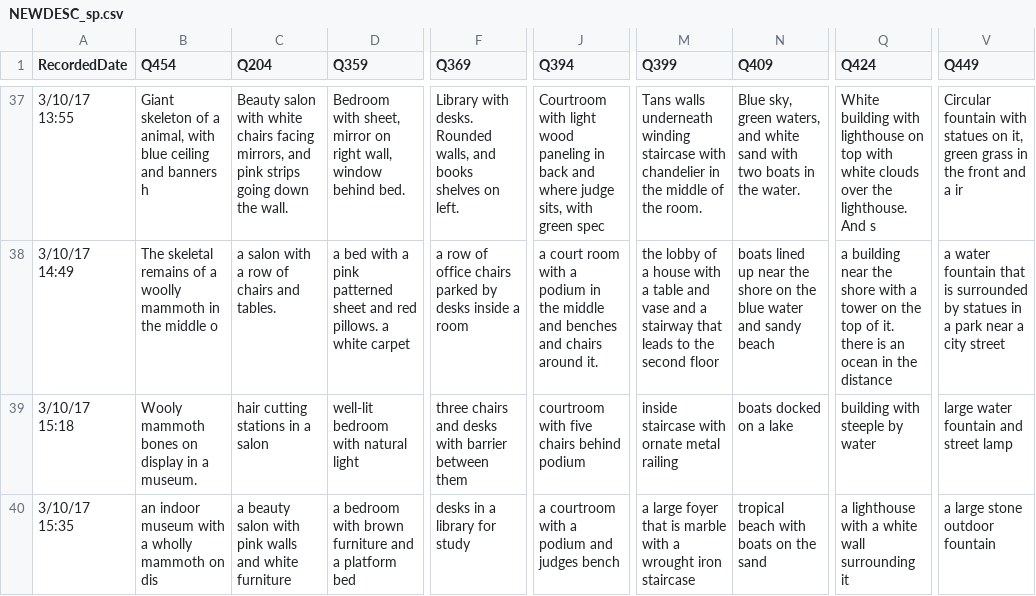
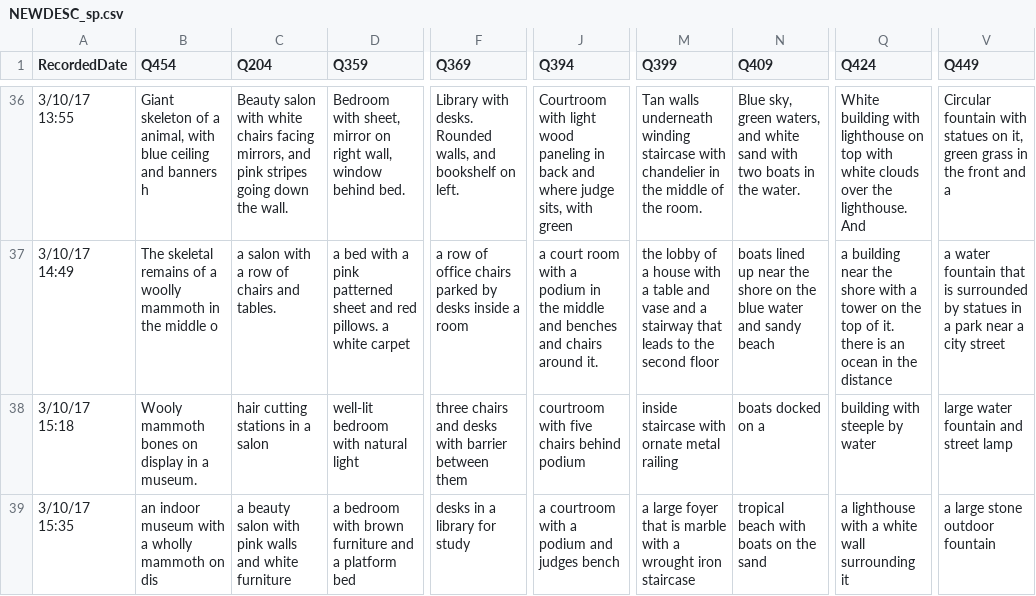
Before and after one commit to amennen/motStudy04, a CSV file: mturk/NEWDESC_sp.csv, drawn as a sheet; only a part is shown, gaps mark what is left out; addresses are those after the commit; the diff covers the shown part only; the diff names each change by its address in the sheet, - before the commit and + after, or states it on an @@ line.

```diff
--- a/mturk/NEWDESC_sp.csv
+++ b/mturk/NEWDESC_sp.csv
-C36 (Q204): …and pink strips going down…
+C36 (Q204): …and pink stripes going down…
-F36 (Q369): …walls, and books shelves on left.
+F36 (Q369): …walls, and bookshelf on left.
-J36 (Q394): …with green spec
+J36 (Q394): …with green
-M36 (Q399): Tans walls underneath…
+M36 (Q399): Tan walls underneath…
-Q36 (Q424): …lighthouse. And s
+Q36 (Q424): …lighthouse. And
-V36 (Q449): …and a ir
+V36 (Q449): …and a
-N38 (Q409): boats docked on a lake
+N38 (Q409): boats docked on a
```
Also changed, not shown: 1 removed row and 98 edited cells elsewhere in this file, 6 other files.
